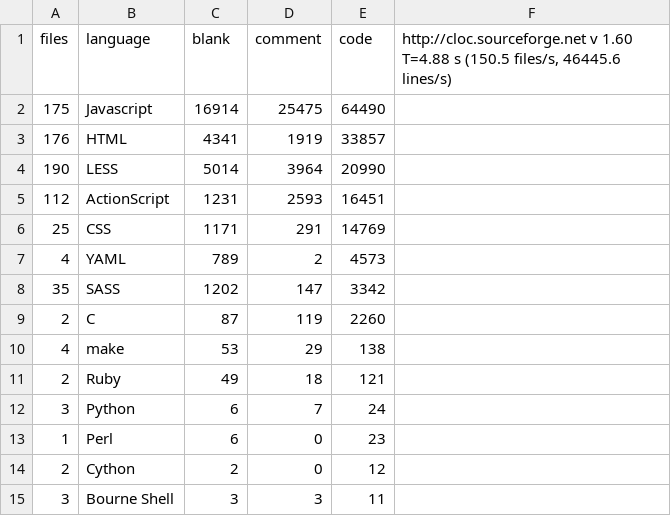
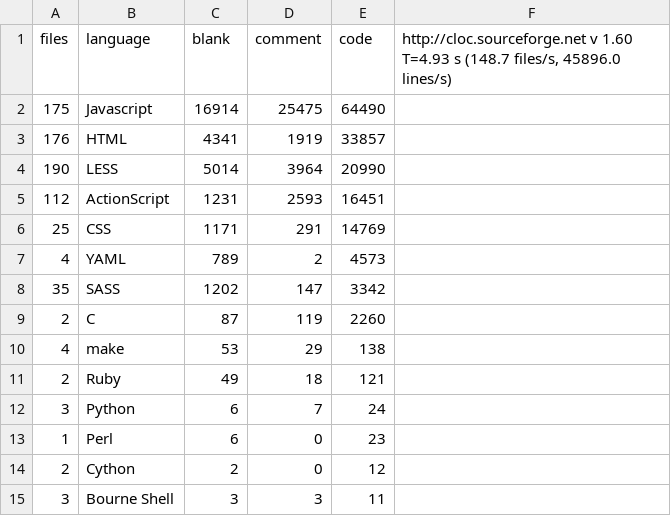
Before and after one commit to alexjstubbs/8bit.cloud-client, a CSV file: stats.csv, drawn as a sheet.

```diff
--- a/stats.csv
+++ b/stats.csv
@@ -1,2 +1,2 @@
-files,language,blank,comment,code,"http://cloc.sourceforge.net v 1.60  T=4.88 s (150.5 files/s, 46445.6 lines/s)"
+files,language,blank,comment,code,"http://cloc.sourceforge.net v 1.60  T=4.93 s (148.7 files/s, 45896.0 lines/s)"
 175,Javascript,16914,25475,64490
```
Also changed, not shown: 13 other files.
